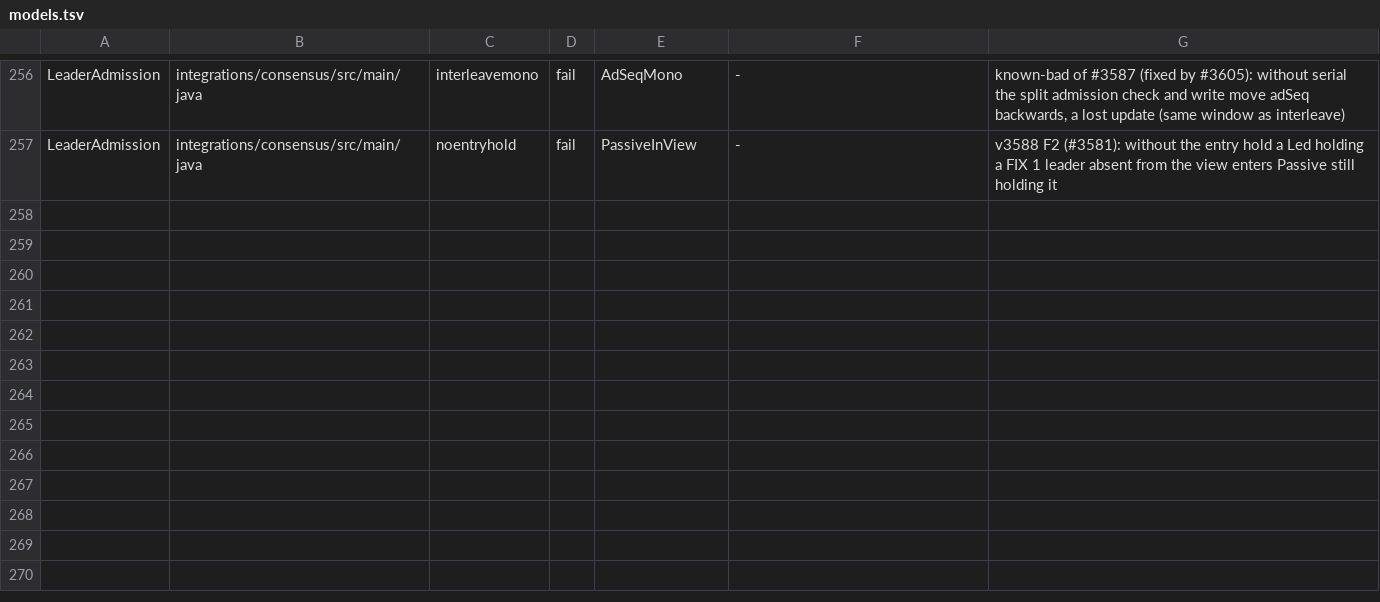
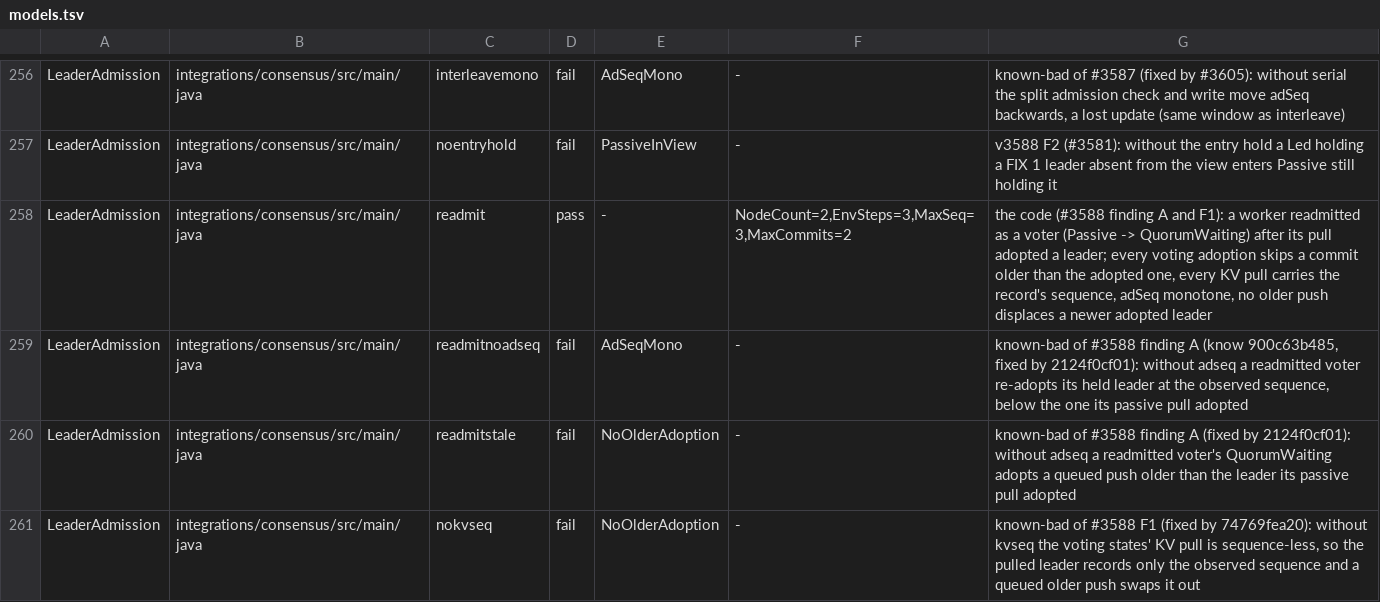
Before and after one commit to pragmaticalabs/pragmatica, a TSV file: tools/tla/models.tsv, drawn as a sheet; only a part is shown, gaps mark what is left out; the diff names each change by its address in the sheet, - before the commit and + after, or states it on an @@ line.

Commit message:
test: LeaderAdmission kvseq fix: every KV pull site modelled (E_Pull, V_Grace ON/OFF), ghost taken, nokvseq known-bad (#3588 F1)

```diff
--- a/tools/tla/models.tsv
+++ b/tools/tla/models.tsv
+row 258: LeaderAdmission | integrations/consensus/src/main/java | readmit | pass | - | NodeCount=2,EnvSteps=3,MaxSeq=3,MaxCommits=2 | the code (#3588 finding A and F1): a worker readmitted as a voter (Passive -> QuorumWaiting) after its pull adopted a leader; every voting adoption skips a commit older than the adopted one, every KV pull carries the record's sequence, adSeq monotone, no older push displaces a newer adopted leader
+row 259: LeaderAdmission | integrations/consensus/src/main/java | readmitnoadseq | fail | AdSeqMono | - | known-bad of #3588 finding A (know 900c63b485, fixed by 2124f0cf01): without adseq a readmitted voter re-adopts its held leader at the observed sequence, below the one its passive pull adopted
+row 260: LeaderAdmission | integrations/consensus/src/main/java | readmitstale | fail | NoOlderAdoption | - | known-bad of #3588 finding A (fixed by 2124f0cf01): without adseq a readmitted voter's QuorumWaiting adopts a queued push older than the leader its passive pull adopted
+row 261: LeaderAdmission | integrations/consensus/src/main/java | nokvseq | fail | NoOlderAdoption | - | known-bad of #3588 F1 (fixed by 74769fea20): without kvseq the voting states' KV pull is sequence-less, so the pulled leader records only the observed sequence and a queued older push swaps it out
```
Also changed, not shown: 2 other files.
